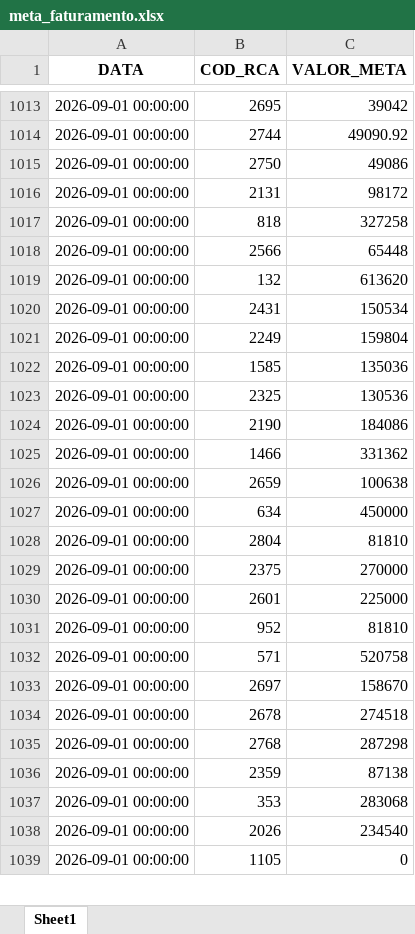
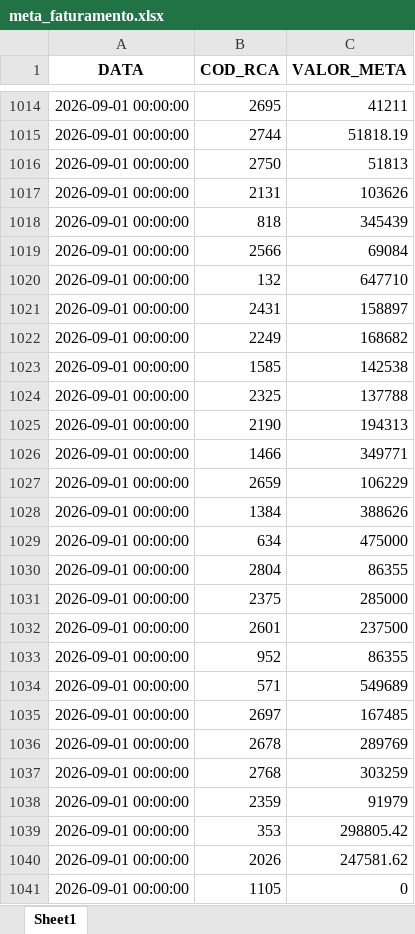
Before and after one commit to RoqueChristian/convencao, an Excel workbook: data/meta_faturamento.xlsx, sheet Sheet1, drawn as a sheet; only a part is shown, gaps mark what is left out; values as stored, in another font and other column widths than the file's, no borders; addresses are those after the commit; the diff covers the shown part only; the diff names each change by its address in the sheet, - before the commit and + after, or states it on an @@ line.

Commit message:
chore(data): batch update intraday meta_faturamento - 08:02:51

```diff
--- a/data/meta_faturamento.xlsx (sheet Sheet1)
+++ b/data/meta_faturamento.xlsx (sheet Sheet1)
-C1014 (VALOR_META): 39042
+C1014 (VALOR_META): 41211
-C1015 (VALOR_META): 49090.92
+C1015 (VALOR_META): 51818.19
-C1016 (VALOR_META): 49086
+C1016 (VALOR_META): 51813
-C1017 (VALOR_META): 98172
+C1017 (VALOR_META): 103626
-C1018 (VALOR_META): 327258
+C1018 (VALOR_META): 345439
-C1019 (VALOR_META): 65448
+C1019 (VALOR_META): 69084
-C1020 (VALOR_META): 613620
+C1020 (VALOR_META): 647710
-C1021 (VALOR_META): 150534
+C1021 (VALOR_META): 158897
-C1022 (VALOR_META): 159804
+C1022 (VALOR_META): 168682
-C1023 (VALOR_META): 135036
+C1023 (VALOR_META): 142538
-C1024 (VALOR_META): 130536
+C1024 (VALOR_META): 137788
-C1025 (VALOR_META): 184086
+C1025 (VALOR_META): 194313
-C1026 (VALOR_META): 331362
+C1026 (VALOR_META): 349771
-C1027 (VALOR_META): 100638
+C1027 (VALOR_META): 106229
+row 1028: 2026-09-01 00:00:00 | 1384 | 388626
-C1029 (VALOR_META): 450000
+C1029 (VALOR_META): 475000
-C1030 (VALOR_META): 81810
+C1030 (VALOR_META): 86355
-C1031 (VALOR_META): 270000
+C1031 (VALOR_META): 285000
-C1032 (VALOR_META): 225000
+C1032 (VALOR_META): 237500
-C1033 (VALOR_META): 81810
+C1033 (VALOR_META): 86355
-C1034 (VALOR_META): 520758
+C1034 (VALOR_META): 549689
-C1035 (VALOR_META): 158670
+C1035 (VALOR_META): 167485
-C1036 (VALOR_META): 274518
+C1036 (VALOR_META): 289769
-C1037 (VALOR_META): 287298
+C1037 (VALOR_META): 303259
-C1038 (VALOR_META): 87138
+C1038 (VALOR_META): 91979
-C1039 (VALOR_META): 283068
+C1039 (VALOR_META): 298805.42
-C1040 (VALOR_META): 234540
+C1040 (VALOR_META): 247581.62
```
Also changed, not shown: 3 added rows, 3 removed rows and 316 edited cells elsewhere in this sheet.
